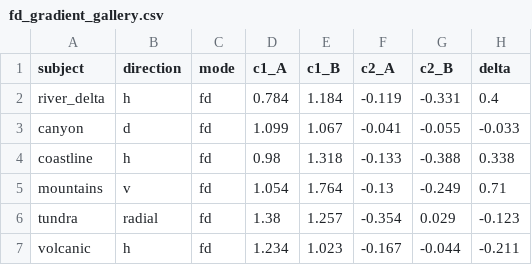
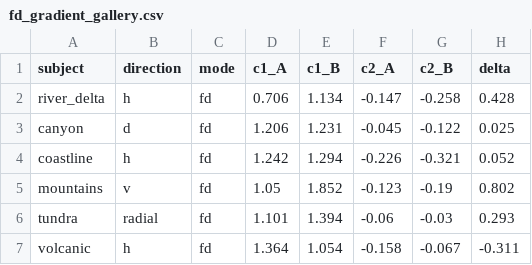
Before and after one commit to AntoineBellemare/fractal_visuals, a CSV file: benchmarks/results/fd_gradient_gallery.csv, drawn as a sheet; only a part is shown; the diff covers the shown part only.

```diff
--- a/benchmarks/results/fd_gradient_gallery.csv
+++ b/benchmarks/results/fd_gradient_gallery.csv
@@ -1,7 +1,7 @@
 subject,direction,mode,c1_A,c1_B,c2_A,c2_B,delta
-river_delta,h,fd,0.784,1.184,-0.119,-0.331,0.4
-canyon,d,fd,1.099,1.067,-0.041,-0.055,-0.033
-coastline,h,fd,0.98,1.318,-0.133,-0.388,0.338
-mountains,v,fd,1.054,1.764,-0.13,-0.249,0.71
-tundra,radial,fd,1.38,1.257,-0.354,0.029,-0.123
-volcanic,h,fd,1.234,1.023,-0.167,-0.044,-0.211
+river_delta,h,fd,0.706,1.134,-0.147,-0.258,0.428
+canyon,d,fd,1.206,1.231,-0.045,-0.122,0.025
+coastline,h,fd,1.242,1.294,-0.226,-0.321,0.052
+mountains,v,fd,1.05,1.852,-0.123,-0.19,0.802
+tundra,radial,fd,1.101,1.394,-0.06,-0.03,0.293
+volcanic,h,fd,1.364,1.054,-0.158,-0.067,-0.311
```
Also changed, not shown: 59 edited cells elsewhere in this file, 3 other files.
